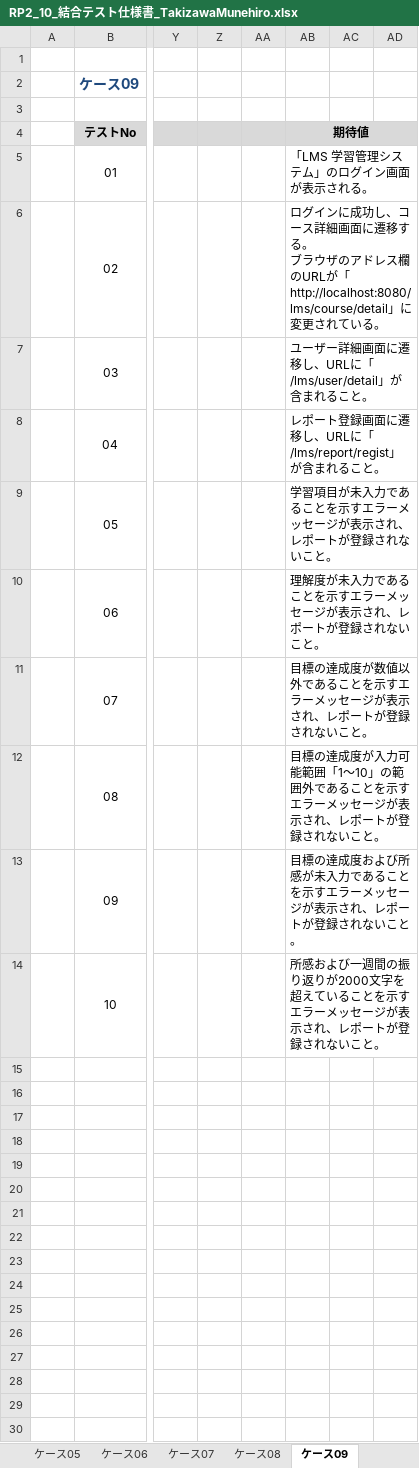
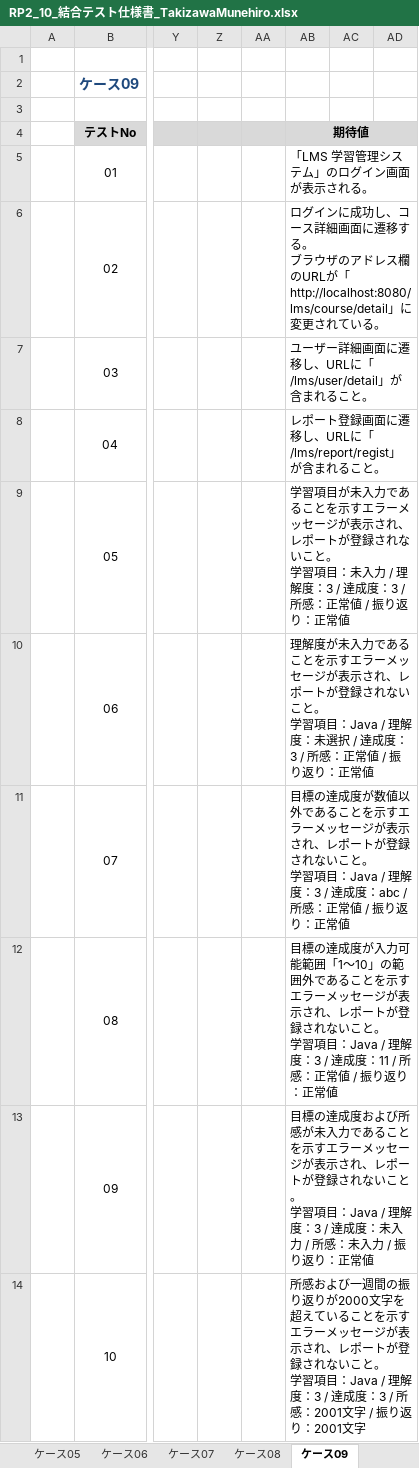
Before and after one commit to TakizawaMunehiro1227/lms-test-src-rp2-takizawa, an Excel workbook: test_code_creation_name/doc/RP2_10_結合テスト仕様書_TakizawaMunehiro.xlsx, sheet ケース09, drawn as a sheet; only a part is shown, gaps mark what is left out; values as stored, in another font and other column widths than the file's, no borders; ↵ is a line break in a cell; the diff names each change by its address in the sheet, - before the commit and + after, or states it on an @@ line.

```diff
--- a/test_code_creation_name/doc/RP2_10_結合テスト仕様書_TakizawaMunehiro.xlsx (sheet ケース09)
+++ b/test_code_creation_name/doc/RP2_10_結合テスト仕様書_TakizawaMunehiro.xlsx (sheet ケース09)
-AB9 (期待値): …いこと。
+AB9 (期待値): …いこと。 ↵ 学習項目：未入力 / 理解度：3 / 達成度：3 / 所感：正常値 / 振り返り：正常値
-AB10 (期待値): …いこと。
+AB10 (期待値): …いこと。 ↵ 学習項目：Java / 理解度：未選択 / 達成度：3 / 所感：正常値 / 振り返り：正常値
-AB11 (期待値): …いこと。
+AB11 (期待値): …いこと。 ↵ 学習項目：Java / 理解度：3 / 達成度：abc / 所感：正常値 / 振り返り：正常値
-AB12 (期待値): …いこと。
+AB12 (期待値): …いこと。 ↵ 学習項目：Java / 理解度：3 / 達成度：11 / 所感：正常値 / 振り返り：正常値
-AB13 (期待値): …いこと。
+AB13 (期待値): …いこと。 ↵ 学習項目：Java / 理解度：3 / 達成度：未入力 / 所感：未入力 / 振り返り：正常値
-AB14 (期待値): …いこと。
+AB14 (期待値): …いこと。 ↵ 学習項目：Java / 理解度：3 / 達成度：3 / 所感：2001文字 / 振り返り：2001文字
```
Also changed, not shown: sheet ケース08, sheet 表紙, sheet ケース07, 24 other files.
